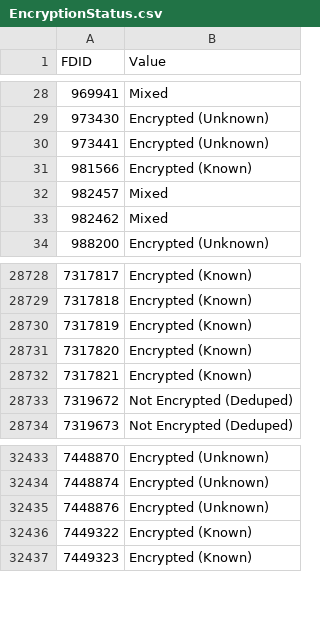
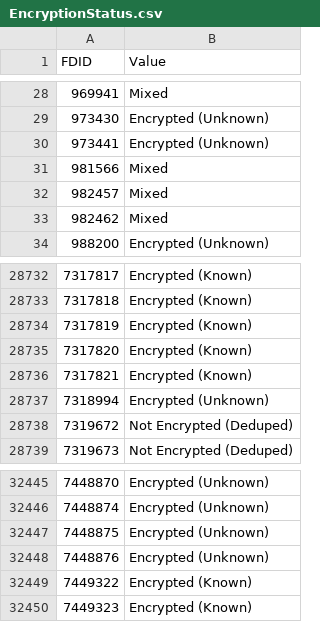
Before and after one commit to wowdev/wow-filetags, a CSV file: mappings/EncryptionStatus.csv, drawn as a sheet; only a part is shown, gaps mark what is left out; the diff covers the shown part only.

```diff
--- a/mappings/EncryptionStatus.csv
+++ b/mappings/EncryptionStatus.csv
@@ -30,3 +30,3 @@ FDID,Value
 973441,Encrypted (Unknown)
-981566,Encrypted (Known)
+981566,Mixed
 982457,Mixed
@@ -28732,2 +28736,3 @@ FDID,Value
 7317821,Encrypted (Known)
+7318994,Encrypted (Unknown)
 7319672,Not Encrypted (Deduped)
@@ -32434,2 +32446,3 @@ FDID,Value
 7448874,Encrypted (Unknown)
+7448875,Encrypted (Unknown)
 7448876,Encrypted (Unknown)
```
Also changed, not shown: 32 added rows elsewhere in this file, 2 other files.
